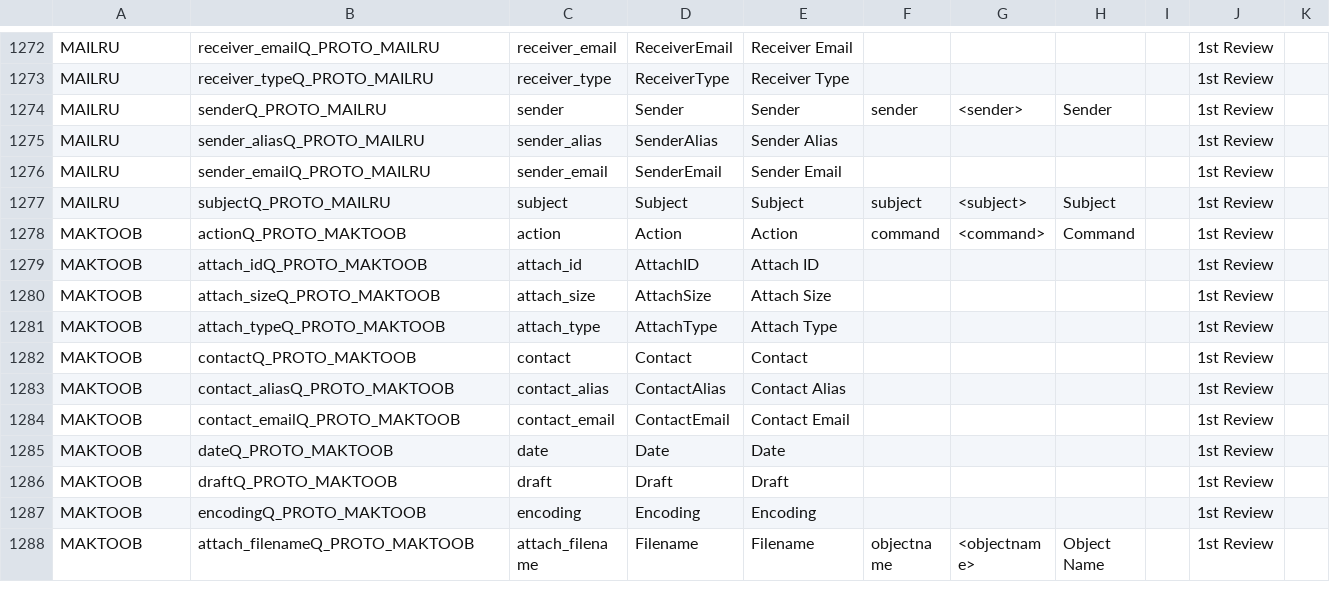
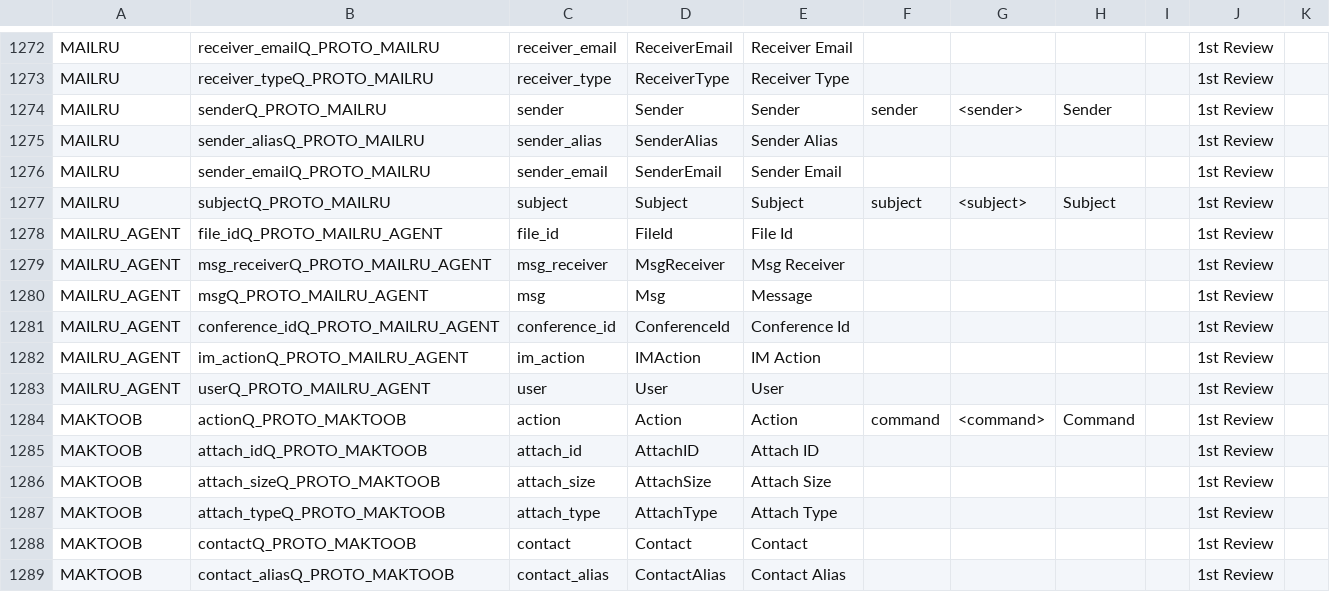
Before and after one commit to harper-carroll/kibana, a CSV file: resources/NetMonFieldNames.csv, drawn as a sheet; only a part is shown, gaps mark what is left out; the shorter side is filled out with more unchanged rows; the diff names each change by its address in the sheet, - before the commit and + after, or states it on an @@ line.

```diff
--- a/resources/NetMonFieldNames.csv
+++ b/resources/NetMonFieldNames.csv
+row 1278: MAILRU_AGENT | file_idQ_PROTO_MAILRU_AGENT | file_id | FileId | File Id |  |  |  |  | 1st Review
+row 1279: MAILRU_AGENT | msg_receiverQ_PROTO_MAILRU_AGENT | msg_receiver | MsgReceiver | Msg Receiver |  |  |  |  | 1st Review
+row 1280: MAILRU_AGENT | msgQ_PROTO_MAILRU_AGENT | msg | Msg | Message |  |  |  |  | 1st Review
+row 1281: MAILRU_AGENT | conference_idQ_PROTO_MAILRU_AGENT | conference_id | ConferenceId | Conference Id |  |  |  |  | 1st Review
+row 1282: MAILRU_AGENT | im_actionQ_PROTO_MAILRU_AGENT | im_action | IMAction | IM Action |  |  |  |  | 1st Review
+row 1283: MAILRU_AGENT | userQ_PROTO_MAILRU_AGENT | user | User | User |  |  |  |  | 1st Review
```
Also changed, not shown: 5 other files.
